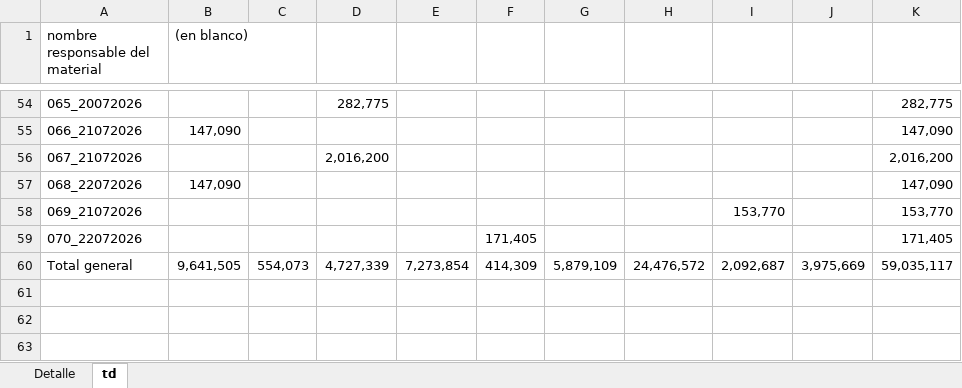
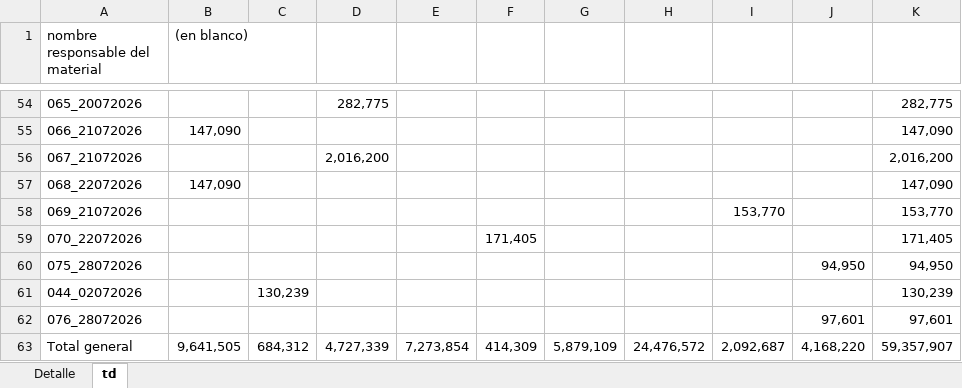
Before and after one commit to RodrigoCay/RequiAA, an Excel workbook: Detalle solicitudes OC.xlsx, sheet td, drawn as a sheet; only a part is shown, gaps mark what is left out; values as stored, in another font and other column widths than the file's, no borders; addresses are those after the commit; the diff names each change by its address in the sheet, - before the commit and + after, or states it on an @@ line.

```diff
--- a/Detalle solicitudes OC.xlsx (sheet td)
+++ b/Detalle solicitudes OC.xlsx (sheet td)
+row 60: 075_28072026 |  |  |  |  |  |  |  |  | 94,950 | 94,950
+row 61: 044_02072026 |  | 130,239 |  |  |  |  |  |  |  | 130,239
+row 62: 076_28072026 |  |  |  |  |  |  |  |  | 97,601 | 97,601
-C63: 554,073
+C63: 684,312
-J63: 3,975,669
+J63: 4,168,220
-K63: 59,035,117
+K63: 59,357,907
```
Also changed, not shown: sheet Detalle, Prueba.xlsx.
